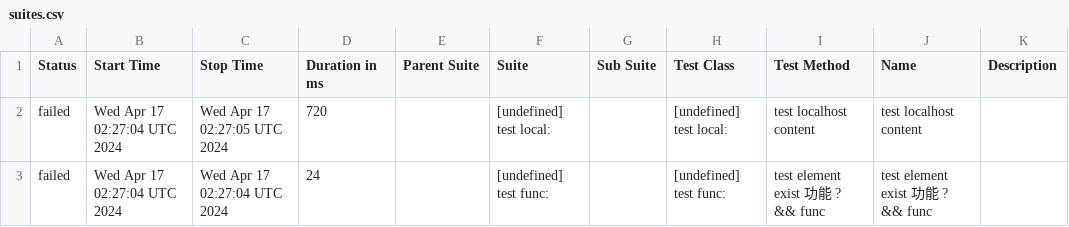
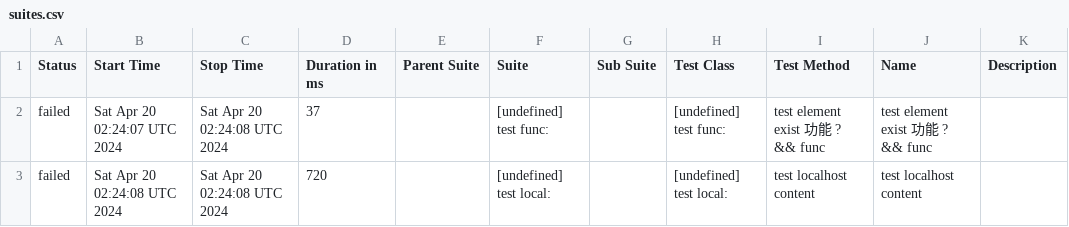
Before and after one commit to yusong-demo/integration-example, a CSV file: 8f90fc8115f9af156f193fa1d9f119c76fe99939/data/suites.csv, drawn as a sheet.

```diff
--- a/8f90fc8115f9af156f193fa1d9f119c76fe99939/data/suites.csv
+++ b/8f90fc8115f9af156f193fa1d9f119c76fe99939/data/suites.csv
@@ -1,3 +1,3 @@
 "Status","Start Time","Stop Time","Duration in ms","Parent Suite","Suite","Sub Suite","Test Class","Test Method","Name","Description"
-"failed","Wed Apr 17 02:27:04 UTC 2024","Wed Apr 17 02:27:05 UTC 2024","720","","[undefined] test local:","","[undefined] test local:","test localhost content","test localhost content",""
-"failed","Wed Apr 17 02:27:04 UTC 2024","Wed Apr 17 02:27:04 UTC 2024","24","","[undefined] test func:","","[undefined] test func:","test element exist 功能 ? && func","test element exist 功能 ? && func",""
+"failed","Sat Apr 20 02:24:07 UTC 2024","Sat Apr 20 02:24:08 UTC 2024","37","","[undefined] test func:","","[undefined] test func:","test element exist 功能 ? && func","test element exist 功能 ? && func",""
+"failed","Sat Apr 20 02:24:08 UTC 2024","Sat Apr 20 02:24:08 UTC 2024","720","","[undefined] test local:","","[undefined] test local:","test localhost content","test localhost content",""
```
Also changed, not shown: 23 other files.
